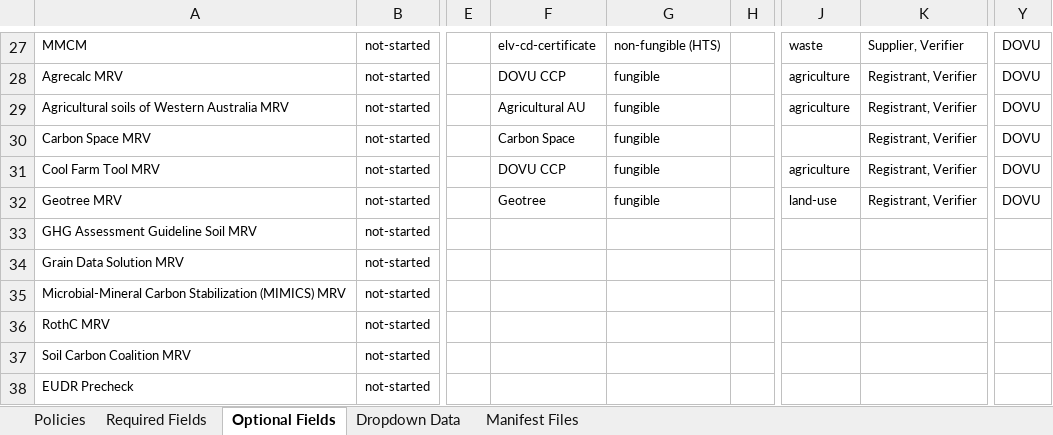
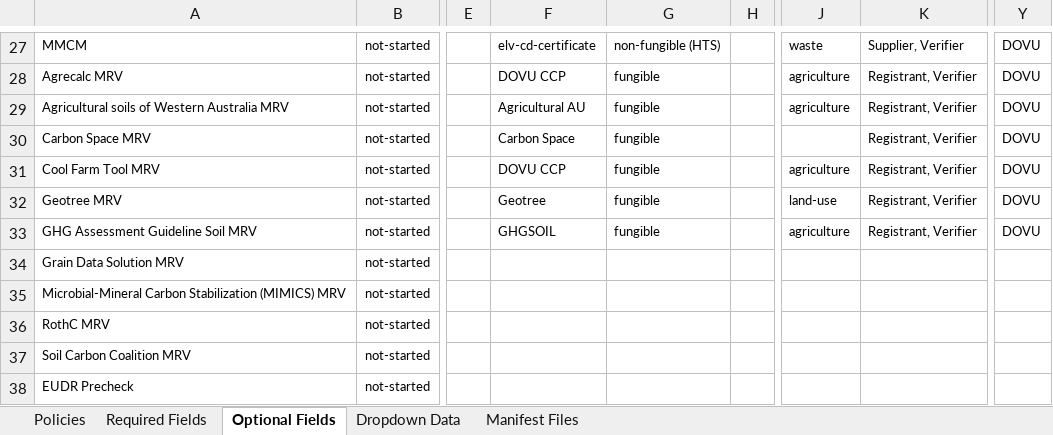
Before and after one commit to swidnikk/guardian, an Excel workbook: Methodology Library/Policy Manifest Backfill.xlsx, sheet Optional Fields, drawn as a sheet; only a part is shown, gaps mark what is left out; values as stored, in another font and other column widths than the file's, no borders; charts and pictures and table styles not drawn; the diff names each change by its address in the sheet, - before the commit and + after, or states it on an @@ line.

```diff
--- a/Methodology Library/Policy Manifest Backfill.xlsx (sheet Optional Fields)
+++ b/Methodology Library/Policy Manifest Backfill.xlsx (sheet Optional Fields)
-F33: (empty)
+F33: GHGSOIL
-G33: (empty)
+G33: fungible
-J33: (empty)
+J33: agriculture
-K33: (empty)
+K33: Registrant, Verifier
-Y33: (empty)
+Y33: DOVU
```
Also changed, not shown: sheet Required Fields, sheet Policies, 1 other file.
